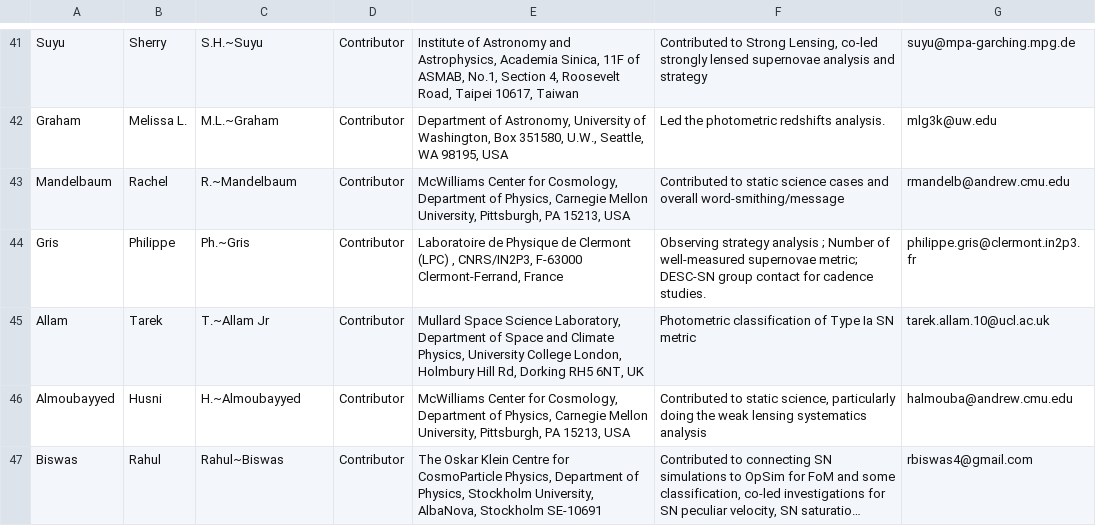
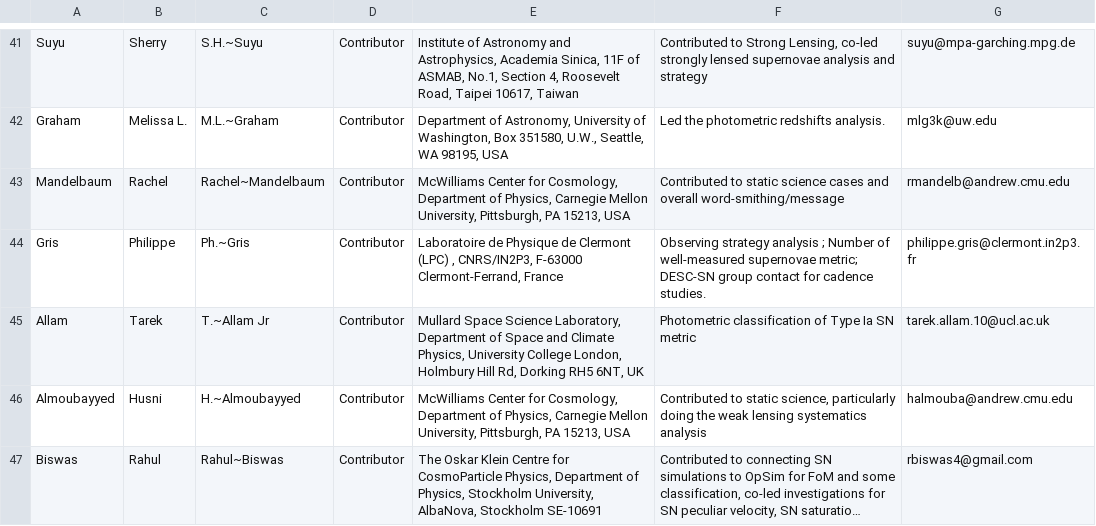
Before and after one commit to LSSTDESC/ObsStrat, a CSV file: writeup/wfd_authors.csv, drawn as a sheet; only a part is shown, gaps mark what is left out; long unchanged cells end in ….

```diff
--- a/writeup/wfd_authors.csv
+++ b/writeup/wfd_authors.csv
@@ -42,3 +42,3 @@ Suyu,Sherry,S.H.~Suyu,Contributor,"Institute of Astronomy and Astrophysics, Acad
 Graham,Melissa L.,M.L.~Graham,Contributor,"Department of Astronomy, University of Washington, Box 351580, U.W., Seattle, WA 98195, USA","Led the photometric redshifts analysis.",mlg3k@uw.edu
-Mandelbaum,Rachel,R.~Mandelbaum,Contributor,"McWilliams Center for Cosmology, Department of Physics, Carnegie Mellon University, Pittsburgh, PA 15213, USA","Contributed to static science cases and overall word-smithing/message",rmandelb@andrew.cmu.edu
+Mandelbaum,Rachel,Rachel~Mandelbaum,Contributor,"McWilliams Center for Cosmology, Department of Physics, Carnegie Mellon University, Pittsburgh, PA 15213, USA","Contributed to static science cases and overall word-smithing/message",rmandelb@andrew.cmu.edu
 Gris,Philippe,Ph.~Gris,Contributor,"Laboratoire de Physique de Clermont (LPC) , CNRS/IN2P3, F-63000 Clermont-Ferrand, France","Observing strategy analysis ; Number of well-measured supernovae metric; DESC-SN group contact for cadence studies.",philippe.gris@clermont.in2p3.fr
```
Also changed, not shown: writeup/ddf_authors.csv.
